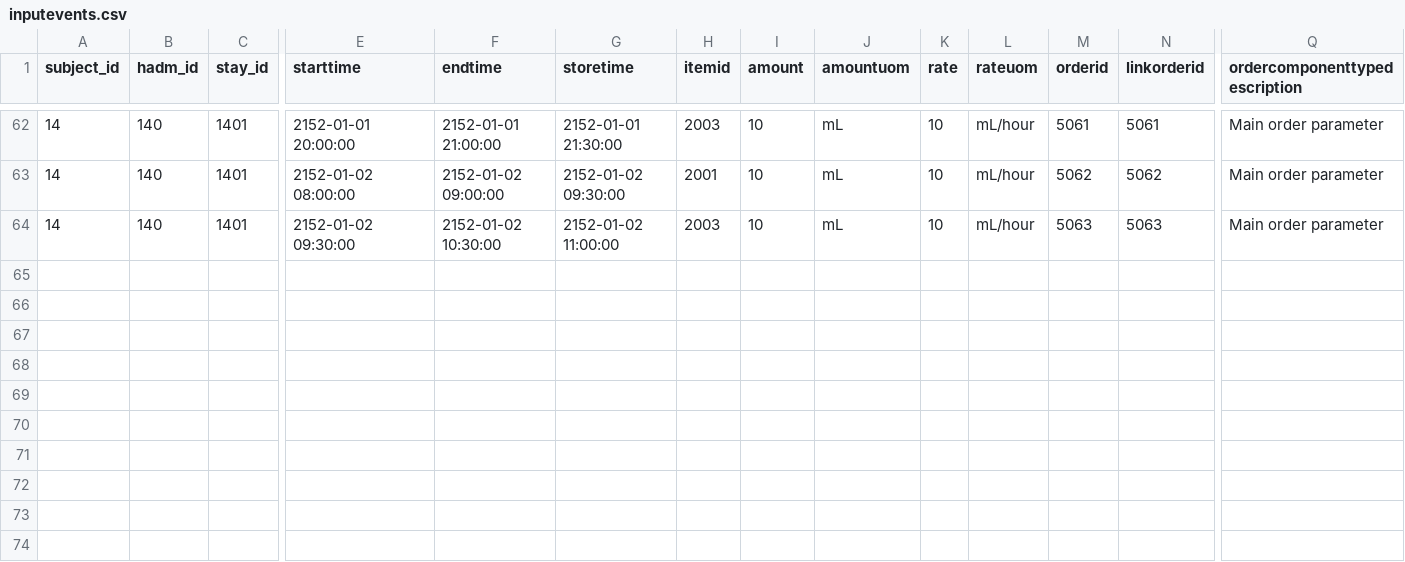
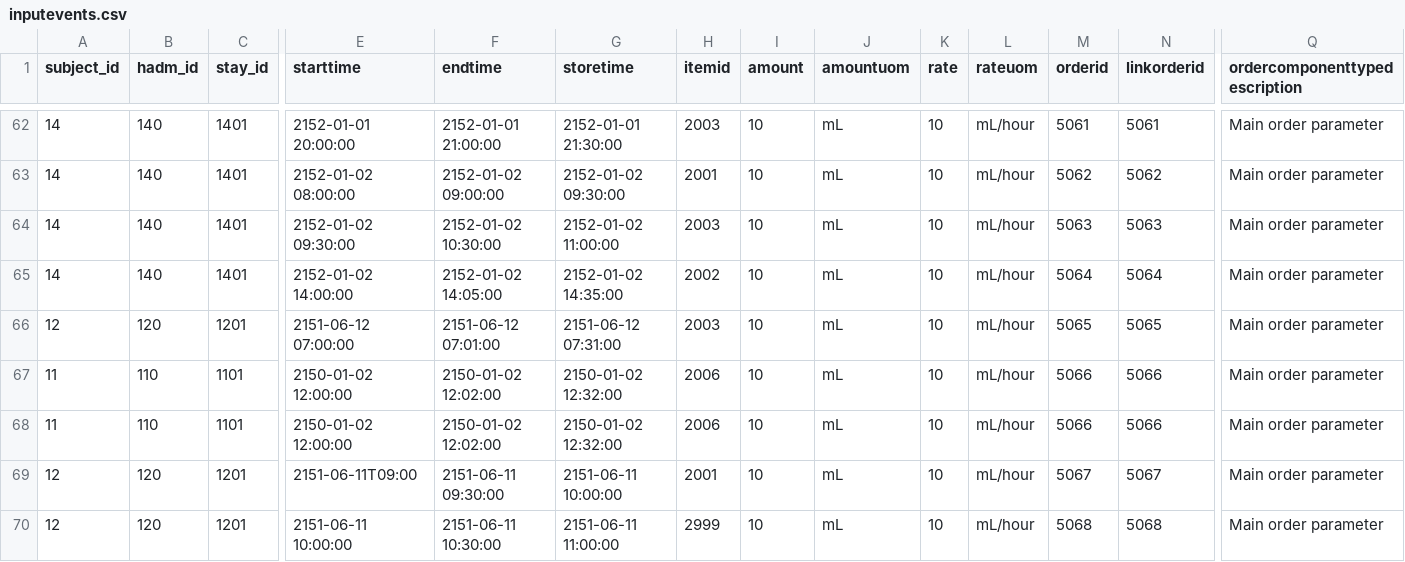
Before and after one commit to MaastrichtU-IDS/patient-trajectory-matching, a CSV file: examples/mimic-store-ingest/inputevents.csv, drawn as a sheet; only a part is shown, gaps mark what is left out; rows hold the shown columns only; the diff names each change by its address in the sheet, - before the commit and + after, or states it on an @@ line.

```diff
--- a/examples/mimic-store-ingest/inputevents.csv
+++ b/examples/mimic-store-ingest/inputevents.csv
+row 65: 14 | 140 | 1401 | 2152-01-02 14:00:00 | 2152-01-02 14:05:00 | 2152-01-02 14:35:00 | 2002 | 10 | mL | 10 | mL/hour | 5064 | 5064 | Main order parameter
+row 66: 12 | 120 | 1201 | 2151-06-12 07:00:00 | 2151-06-12 07:01:00 | 2151-06-12 07:31:00 | 2003 | 10 | mL | 10 | mL/hour | 5065 | 5065 | Main order parameter
+row 67: 11 | 110 | 1101 | 2150-01-02 12:00:00 | 2150-01-02 12:02:00 | 2150-01-02 12:32:00 | 2006 | 10 | mL | 10 | mL/hour | 5066 | 5066 | Main order parameter
+row 68: 11 | 110 | 1101 | 2150-01-02 12:00:00 | 2150-01-02 12:02:00 | 2150-01-02 12:32:00 | 2006 | 10 | mL | 10 | mL/hour | 5066 | 5066 | Main order parameter
+row 69: 12 | 120 | 1201 | 2151-06-11T09:00 | 2151-06-11 09:30:00 | 2151-06-11 10:00:00 | 2001 | 10 | mL | 10 | mL/hour | 5067 | 5067 | Main order parameter
+row 70: 12 | 120 | 1201 | 2151-06-11 10:00:00 | 2151-06-11 10:30:00 | 2151-06-11 11:00:00 | 2999 | 10 | mL | 10 | mL/hour | 5068 | 5068 | Main order parameter
```
Also changed, not shown: examples/mimic-store-ingest/d_items.csv, 12 other files.
